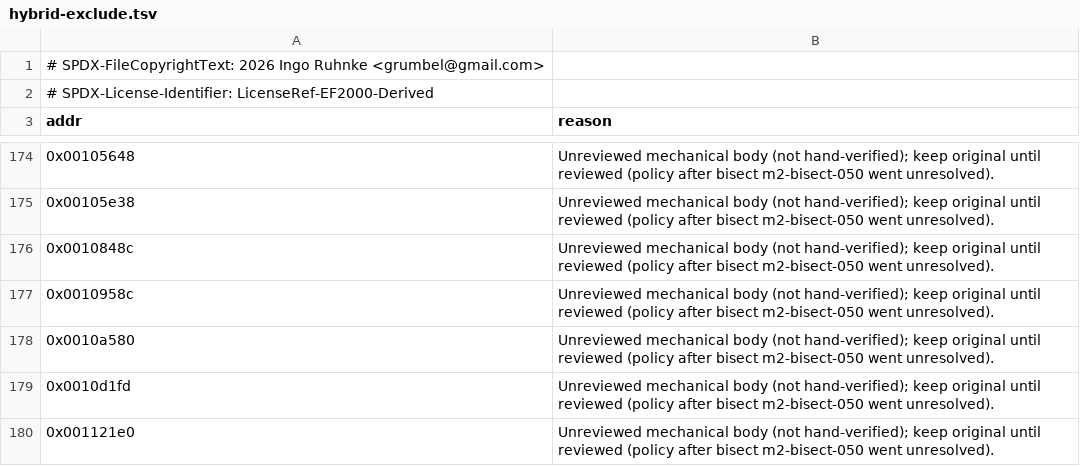
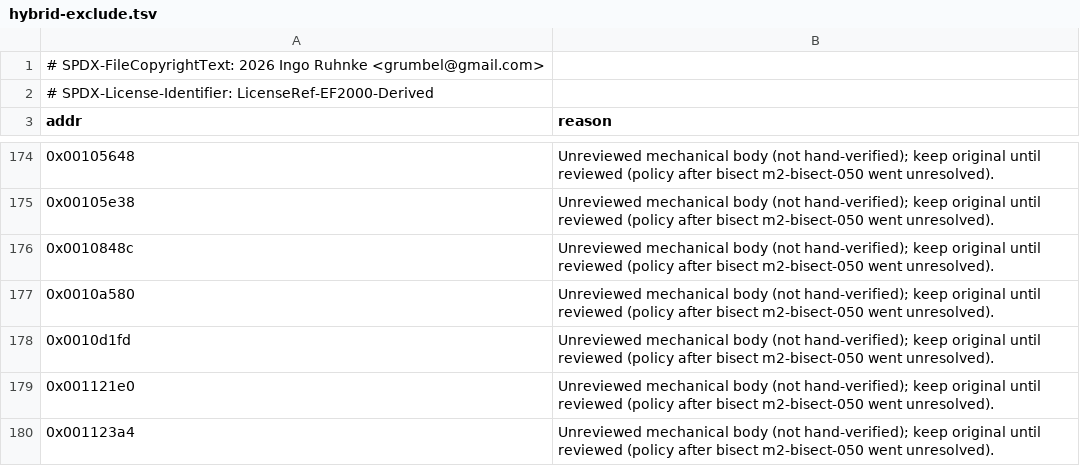
Before and after one commit to Grumbel/ef2000-port, a TSV file: decomp/symbols/hybrid-exclude.tsv, drawn as a sheet; only a part is shown, gaps mark what is left out; the shorter side is filled out with more unchanged rows.

```diff
--- a/decomp/symbols/hybrid-exclude.tsv
+++ b/decomp/symbols/hybrid-exclude.tsv
@@ -176,3 +176,2 @@ addr	reason
 0x0010848c	Unreviewed mechanical body (not hand-verified); keep original until reviewed (policy after bisect m2-bisect-050 went unresolved).
-0x0010958c	Unreviewed mechanical body (not hand-verified); keep original until reviewed (policy after bisect m2-bisect-050 went unresolved).
 0x0010a580	Unreviewed mechanical body (not hand-verified); keep original until reviewed (policy after bisect m2-bisect-050 went unresolved).
```
Also changed, not shown: decomp/symbols/functions.tsv, decomp/symbols/signatures.tsv, 3 other files.
